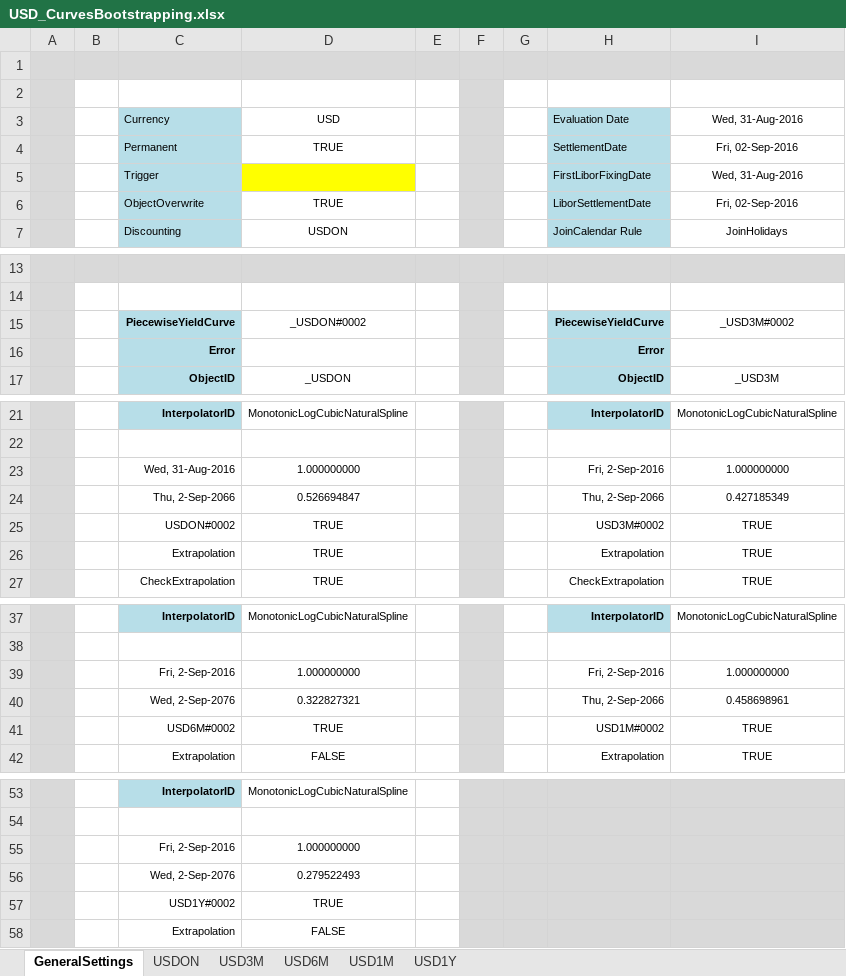
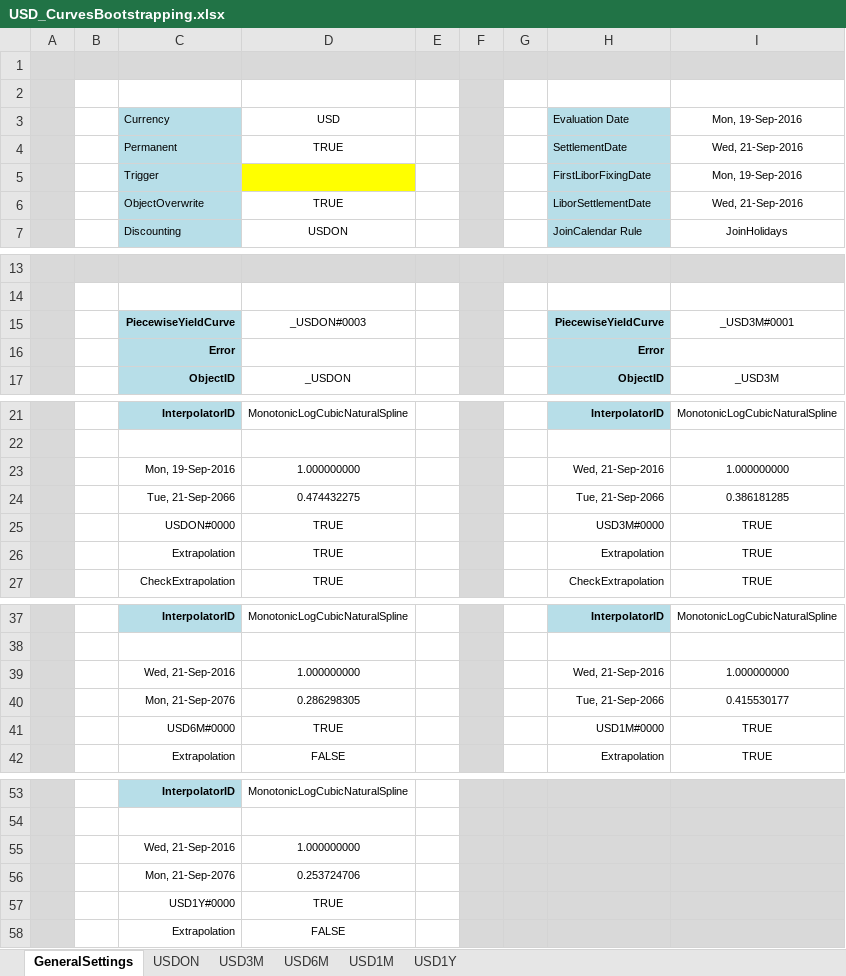
Before and after one commit to NicholasBertocchi/MyRepo, an Excel workbook: Data2/XLS/USD/USD_CurvesBootstrapping.xlsx, sheet GeneralSettings, drawn as a sheet; only a part is shown, gaps mark what is left out; values as stored, in another font and other column widths than the file's, no borders; removed rows and columns are numbered as before the commit, all else as after; the diff covers the shown part only; the diff names each change by its address in the sheet, - before the commit and + after, or states it on an @@ line.

```diff
--- a/Data2/XLS/USD/USD_CurvesBootstrapping.xlsx (sheet GeneralSettings)
+++ b/Data2/XLS/USD/USD_CurvesBootstrapping.xlsx (sheet GeneralSettings)
-I3: Wed, 31-Aug-2016
+I3: Mon, 19-Sep-2016
-I4: Fri, 02-Sep-2016
+I4: Wed, 21-Sep-2016
-I5: Wed, 31-Aug-2016
+I5: Mon, 19-Sep-2016
-I6: Fri, 02-Sep-2016
+I6: Wed, 21-Sep-2016
-D15: _USDON#0002
+D15: _USDON#0003
-I15: _USD3M#0002
+I15: _USD3M#0001
-C23: Wed, 31-Aug-2016
+C23: Mon, 19-Sep-2016
-H23: Fri, 2-Sep-2016
+H23: Wed, 21-Sep-2016
-row 24:  |  | Thu, 2-Sep-2066 | 0.526694847 |  |  |  | Thu, 2-Sep-2066 | 0.427185349
+row 24:  |  | Tue, 21-Sep-2066 | 0.474432275 |  |  |  | Tue, 21-Sep-2066 | 0.386181285
-C25: USDON#0002
+C25: USDON#0000
-H25: USD3M#0002
+H25: USD3M#0000
-C39: Fri, 2-Sep-2016
+C39: Wed, 21-Sep-2016
-H39: Fri, 2-Sep-2016
+H39: Wed, 21-Sep-2016
-row 40:  |  | Wed, 2-Sep-2076 | 0.322827321 |  |  |  | Thu, 2-Sep-2066 | 0.458698961
+row 40:  |  | Mon, 21-Sep-2076 | 0.286298305 |  |  |  | Tue, 21-Sep-2066 | 0.415530177
-C41: USD6M#0002
+C41: USD6M#0000
-H41: USD1M#0002
+H41: USD1M#0000
-C55: Fri, 2-Sep-2016
+C55: Wed, 21-Sep-2016
-row 56:  |  | Wed, 2-Sep-2076 | 0.279522493
+row 56:  |  | Mon, 21-Sep-2076 | 0.253724706
-C57: USD1Y#0002
+C57: USD1Y#0000
```
Also changed, not shown: 3 edited cells elsewhere in this sheet, sheet USDON, sheet USD1M, sheet USD6M, sheet USD1Y, sheet USD3M, formulas that keep their value, hidden cells, 15 other files.
